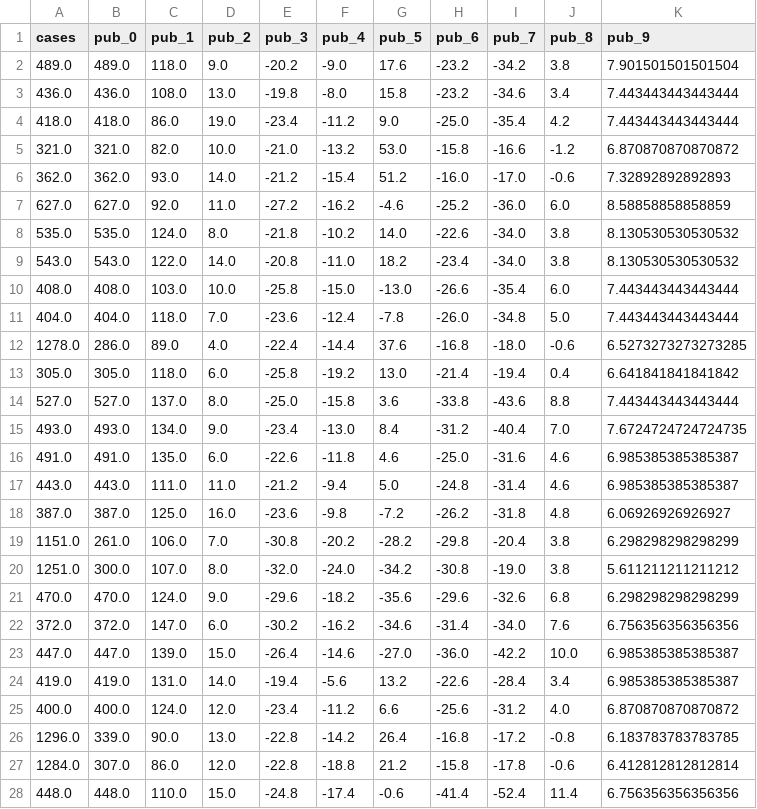
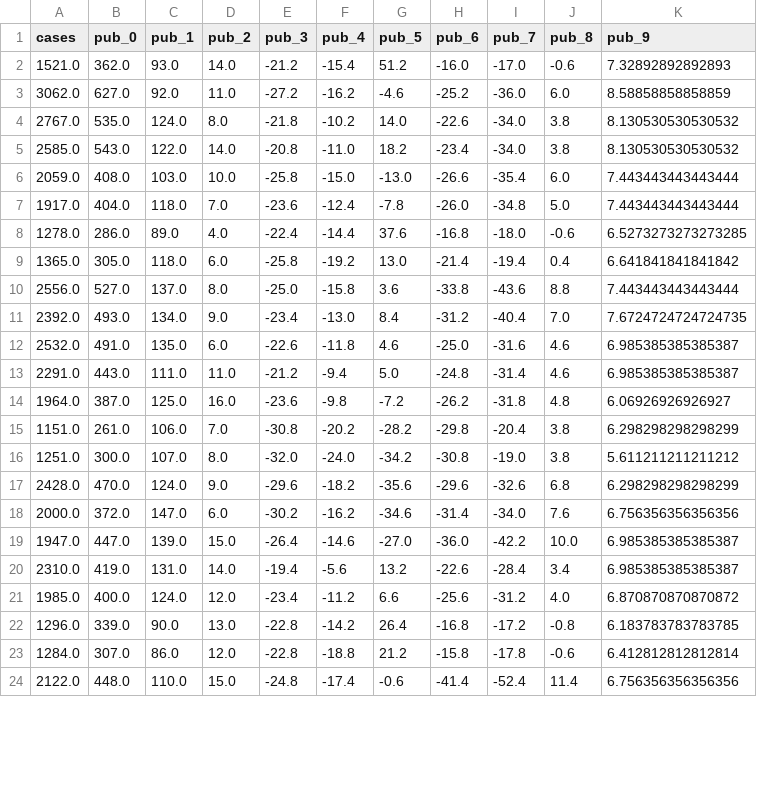
Before and after one commit to Ar4yu/NYC_GradMeta, a CSV file: data/processed/online/test_2022-10-15.csv, drawn as a sheet; only a part is shown; the diff covers the shown part only.

```diff
--- a/data/processed/online/test_2022-10-15.csv
+++ b/data/processed/online/test_2022-10-15.csv
@@ -1,28 +1,24 @@
 cases,pub_0,pub_1,pub_2,pub_3,pub_4,pub_5,pub_6,pub_7,pub_8,pub_9
-489.0,489.0,118.0,9.0,-20.2,-9.0,17.6,-23.2,-34.2,3.8,7.901501501501504
-436.0,436.0,108.0,13.0,-19.8,-8.0,15.8,-23.2,-34.6,3.4,7.443443443443444
-418.0,418.0,86.0,19.0,-23.4,-11.2,9.0,-25.0,-35.4,4.2,7.443443443443444
-321.0,321.0,82.0,10.0,-21.0,-13.2,53.0,-15.8,-16.6,-1.2,6.870870870870872
-362.0,362.0,93.0,14.0,-21.2,-15.4,51.2,-16.0,-17.0,-0.6,7.32892892892893
-627.0,627.0,92.0,11.0,-27.2,-16.2,-4.6,-25.2,-36.0,6.0,8.58858858858859
-535.0,535.0,124.0,8.0,-21.8,-10.2,14.0,-22.6,-34.0,3.8,8.130530530530532
-543.0,543.0,122.0,14.0,-20.8,-11.0,18.2,-23.4,-34.0,3.8,8.130530530530532
-408.0,408.0,103.0,10.0,-25.8,-15.0,-13.0,-26.6,-35.4,6.0,7.443443443443444
-404.0,404.0,118.0,7.0,-23.6,-12.4,-7.8,-26.0,-34.8,5.0,7.443443443443444
+1521.0,362.0,93.0,14.0,-21.2,-15.4,51.2,-16.0,-17.0,-0.6,7.32892892892893
+3062.0,627.0,92.0,11.0,-27.2,-16.2,-4.6,-25.2,-36.0,6.0,8.58858858858859
+2767.0,535.0,124.0,8.0,-21.8,-10.2,14.0,-22.6,-34.0,3.8,8.130530530530532
+2585.0,543.0,122.0,14.0,-20.8,-11.0,18.2,-23.4,-34.0,3.8,8.130530530530532
+2059.0,408.0,103.0,10.0,-25.8,-15.0,-13.0,-26.6,-35.4,6.0,7.443443443443444
+1917.0,404.0,118.0,7.0,-23.6,-12.4,-7.8,-26.0,-34.8,5.0,7.443443443443444
 1278.0,286.0,89.0,4.0,-22.4,-14.4,37.6,-16.8,-18.0,-0.6,6.5273273273273285
-305.0,305.0,118.0,6.0,-25.8,-19.2,13.0,-21.4,-19.4,0.4,6.641841841841842
-527.0,527.0,137.0,8.0,-25.0,-15.8,3.6,-33.8,-43.6,8.8,7.443443443443444
-493.0,493.0,134.0,9.0,-23.4,-13.0,8.4,-31.2,-40.4,7.0,7.6724724724724735
-491.0,491.0,135.0,6.0,-22.6,-11.8,4.6,-25.0,-31.6,4.6,6.985385385385387
-443.0,443.0,111.0,11.0,-21.2,-9.4,5.0,-24.8,-31.4,4.6,6.985385385385387
-387.0,387.0,125.0,16.0,-23.6,-9.8,-7.2,-26.2,-31.8,4.8,6.06926926926927
+1365.0,305.0,118.0,6.0,-25.8,-19.2,13.0,-21.4,-19.4,0.4,6.641841841841842
+2556.0,527.0,137.0,8.0,-25.0,-15.8,3.6,-33.8,-43.6,8.8,7.443443443443444
+2392.0,493.0,134.0,9.0,-23.4,-13.0,8.4,-31.2,-40.4,7.0,7.6724724724724735
+2532.0,491.0,135.0,6.0,-22.6,-11.8,4.6,-25.0,-31.6,4.6,6.985385385385387
+2291.0,443.0,111.0,11.0,-21.2,-9.4,5.0,-24.8,-31.4,4.6,6.985385385385387
+1964.0,387.0,125.0,16.0,-23.6,-9.8,-7.2,-26.2,-31.8,4.8,6.06926926926927
 1151.0,261.0,106.0,7.0,-30.8,-20.2,-28.2,-29.8,-20.4,3.8,6.298298298298299
 1251.0,300.0,107.0,8.0,-32.0,-24.0,-34.2,-30.8,-19.0,3.8,5.611211211211212
-470.0,470.0,124.0,9.0,-29.6,-18.2,-35.6,-29.6,-32.6,6.8,6.298298298298299
-372.0,372.0,147.0,6.0,-30.2,-16.2,-34.6,-31.4,-34.0,7.6,6.756356356356356
-447.0,447.0,139.0,15.0,-26.4,-14.6,-27.0,-36.0,-42.2,10.0,6.985385385385387
-419.0,419.0,131.0,14.0,-19.4,-5.6,13.2,-22.6,-28.4,3.4,6.985385385385387
-400.0,400.0,124.0,12.0,-23.4,-11.2,6.6,-25.6,-31.2,4.0,6.870870870870872
+2428.0,470.0,124.0,9.0,-29.6,-18.2,-35.6,-29.6,-32.6,6.8,6.298298298298299
+2000.0,372.0,147.0,6.0,-30.2,-16.2,-34.6,-31.4,-34.0,7.6,6.756356356356356
+1947.0,447.0,139.0,15.0,-26.4,-14.6,-27.0,-36.0,-42.2,10.0,6.985385385385387
+2310.0,419.0,131.0,14.0,-19.4,-5.6,13.2,-22.6,-28.4,3.4,6.985385385385387
+1985.0,400.0,124.0,12.0,-23.4,-11.2,6.6,-25.6,-31.2,4.0,6.870870870870872
 1296.0,339.0,90.0,13.0,-22.8,-14.2,26.4,-16.8,-17.2,-0.8,6.183783783783785
 1284.0,307.0,86.0,12.0,-22.8,-18.8,21.2,-15.8,-17.8,-0.6,6.412812812812814
-448.0,448.0,110.0,15.0,-24.8,-17.4,-0.6,-41.4,-52.4,11.4,6.756356356356356
+2122.0,448.0,110.0,15.0,-24.8,-17.4,-0.6,-41.4,-52.4,11.4,6.756356356356356
```
Also changed, not shown: 5 edited cells elsewhere in this file, data/processed/cases_nyc_daily.csv, data/processed/nyc_master_daily.csv, 13 other files.
